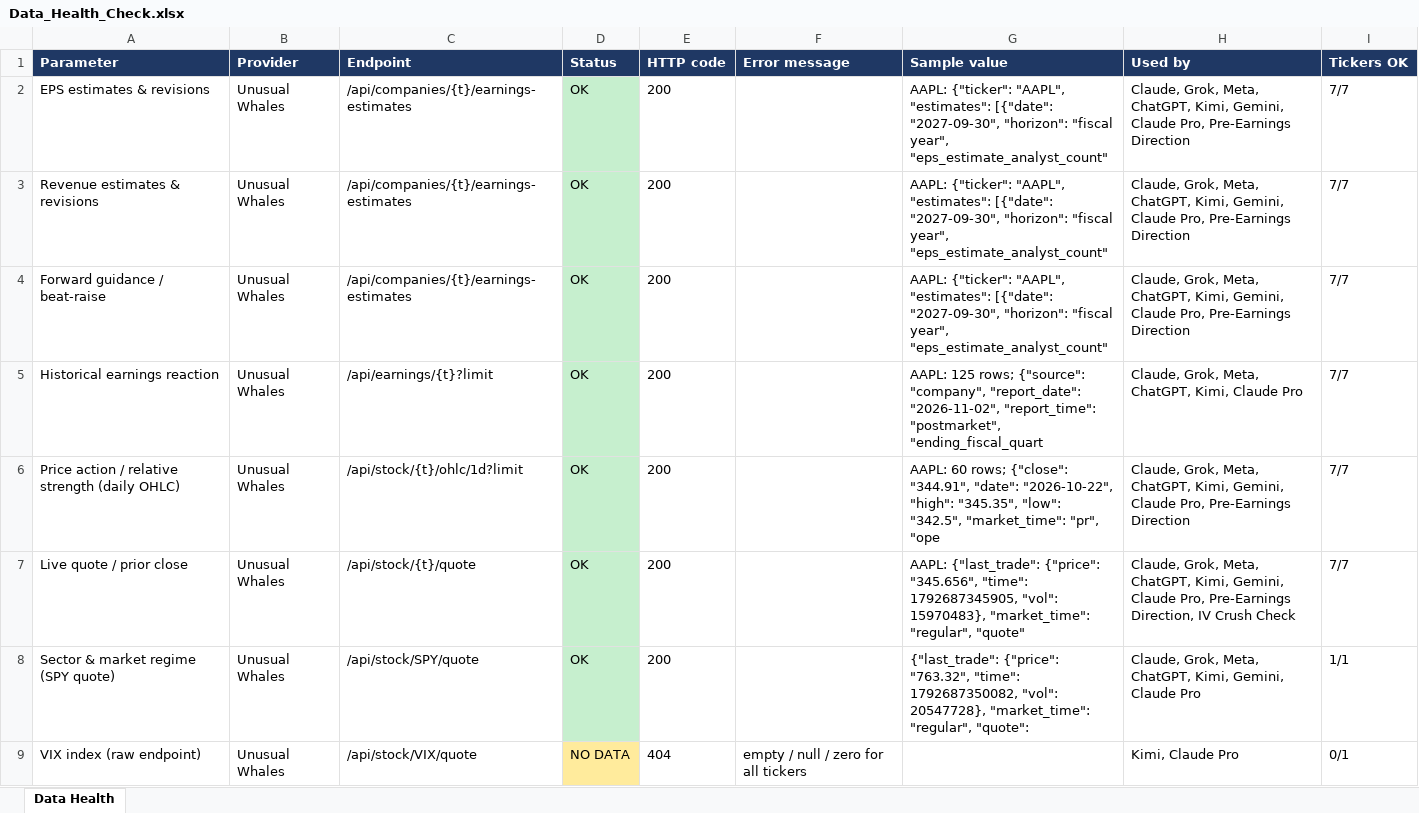
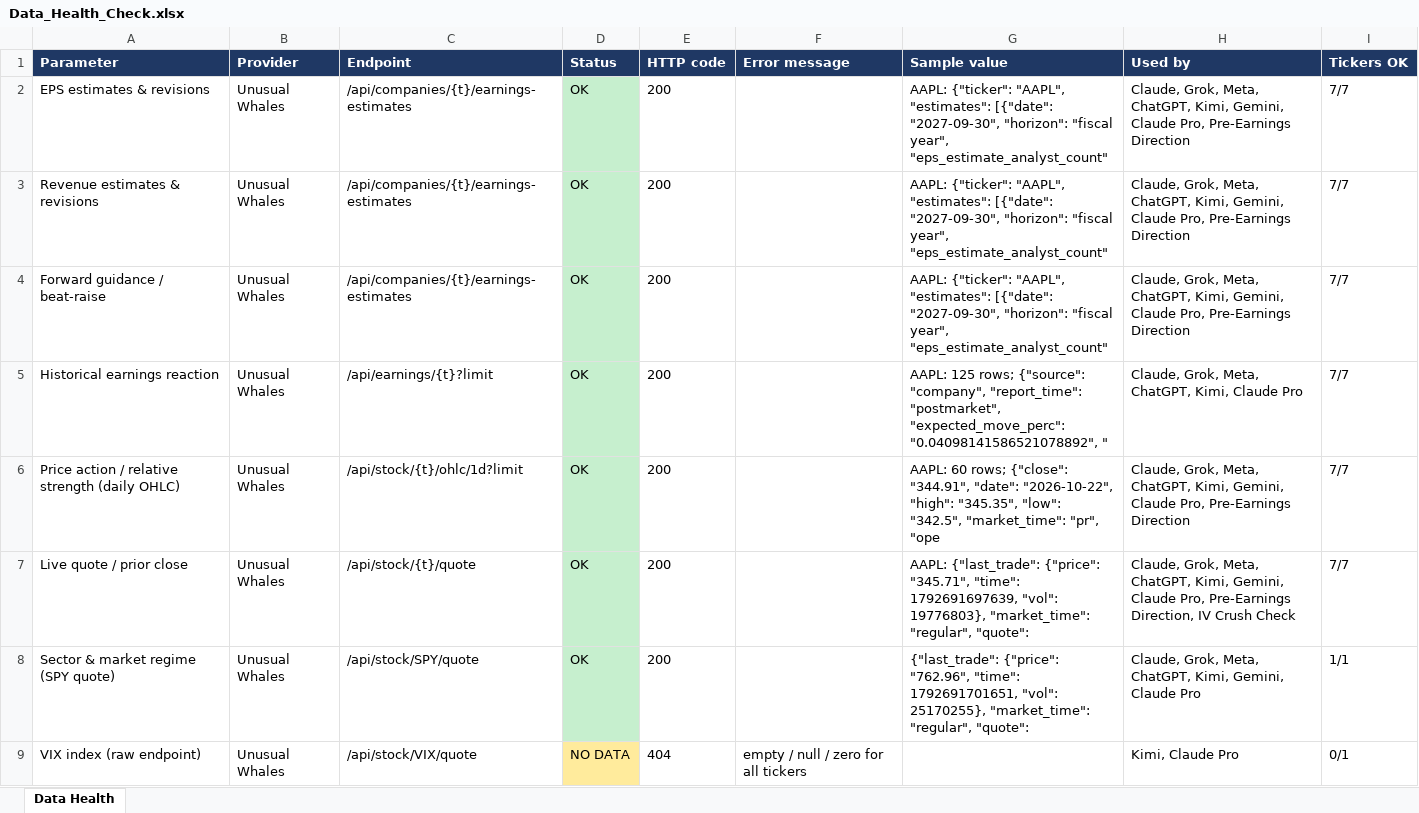
Before and after one commit to syed583/trdgo.us, an Excel workbook: Data_Health_Check.xlsx, sheet Data Health, drawn as a sheet; only a part is shown; values as stored, in another font and other column widths than the file's, no borders; the diff covers the shown part only; the diff names each change by its address in the sheet, - before the commit and + after, or states it on an @@ line.

```diff
--- a/Data_Health_Check.xlsx (sheet Data Health)
+++ b/Data_Health_Check.xlsx (sheet Data Health)
-G5 (Sample value): …{"source": "company", "report_date": "2026-11-02", "report_time": "postmarket", "ending_fiscal_quart
+G5 (Sample value): …{"source": "company", "report_time": "postmarket", "expected_move_perc": "0.04098141586521078892", "
-G7 (Sample value): …{"last_trade": {"price": "345.656", "time": 1792687345905, "vol": 15970483}, "market_time": "regular", "quote"
+G7 (Sample value): …{"last_trade": {"price": "345.71", "time": 1792691697639, "vol": 19776803}, "market_time": "regular", "quote":
-G8 (Sample value): {"last_trade": {"price": "763.32", "time": 1792687350082, "vol": 20547728}, "market_time": "regular",…
+G8 (Sample value): {"last_trade": {"price": "762.96", "time": 1792691701651, "vol": 25170255}, "market_time": "regular",…
```
Also changed, not shown: 15 edited cells elsewhere in this sheet, 20 other files.
